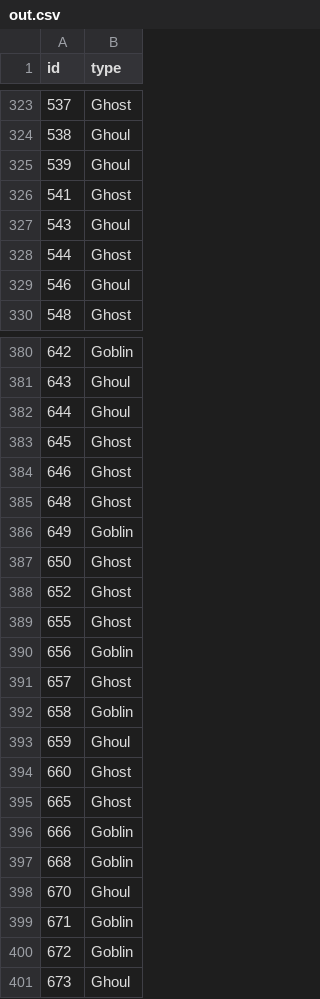
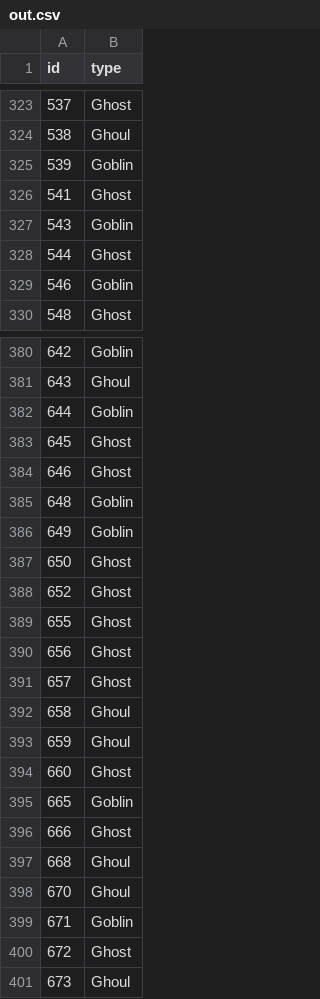
Before and after one commit to Alexis94/kaggle_competitions, a CSV file: Ghouls, Goblins, and Ghosts/out.csv, drawn as a sheet; only a part is shown, gaps mark what is left out; the diff covers the shown part only.

Commit message:
Clean Ghoul notebook

```diff
--- a/Ghouls, Goblins, and Ghosts/out.csv
+++ b/Ghouls, Goblins, and Ghosts/out.csv
@@ -324,7 +324,7 @@ id,type
 538,Ghoul
-539,Ghoul
+539,Goblin
 541,Ghost
-543,Ghoul
+543,Goblin
 544,Ghost
-546,Ghoul
+546,Goblin
 548,Ghost
@@ -381,6 +381,6 @@ id,type
 643,Ghoul
-644,Ghoul
+644,Goblin
 645,Ghost
 646,Ghost
-648,Ghost
+648,Goblin
 649,Goblin
@@ -389,13 +389,13 @@ id,type
 655,Ghost
-656,Goblin
+656,Ghost
 657,Ghost
-658,Goblin
+658,Ghoul
 659,Ghoul
 660,Ghost
-665,Ghost
-666,Goblin
-668,Goblin
+665,Goblin
+666,Ghost
+668,Ghoul
 670,Ghoul
 671,Goblin
-672,Goblin
+672,Ghost
 673,Ghoul
```
Also changed, not shown: 43 edited cells elsewhere in this file, 3 other files.
